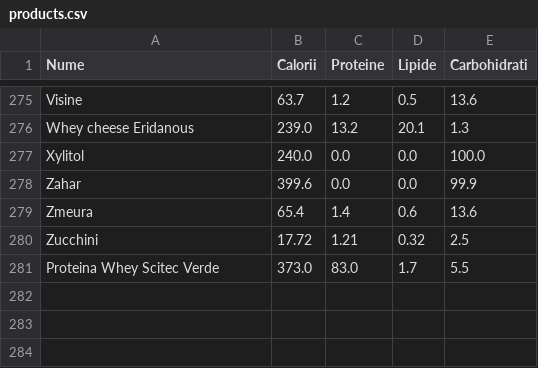
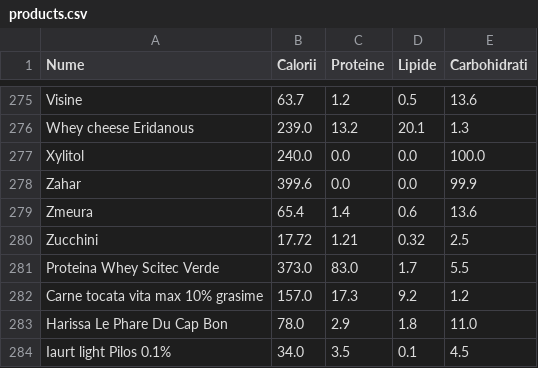
Before and after one commit to liviubrinza/calories_counter, a CSV file: products.csv, drawn as a sheet; only a part is shown, gaps mark what is left out; the diff names each change by its address in the sheet, - before the commit and + after, or states it on an @@ line.

Commit message:
Add products

```diff
--- a/products.csv
+++ b/products.csv
+row 282: Carne tocata vita max 10% grasime | 157.0 | 17.3 | 9.2 | 1.2
+row 283: Harissa Le Phare Du Cap Bon | 78.0 | 2.9 | 1.8 | 11.0
+row 284: Iaurt light Pilos 0.1% | 34.0 | 3.5 | 0.1 | 4.5
```
